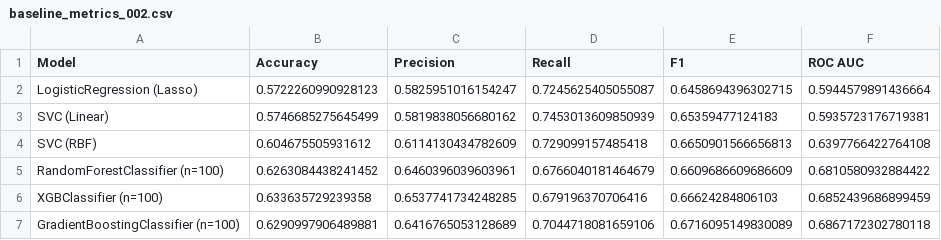
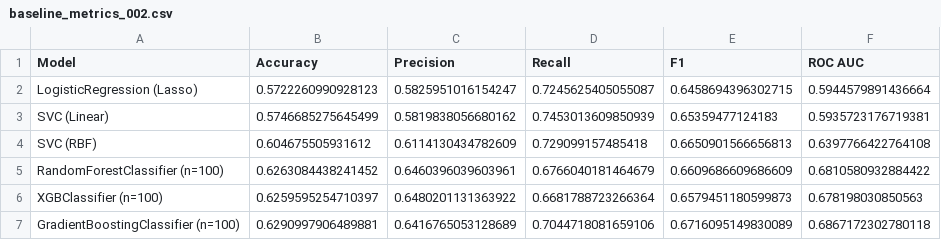
Before and after one commit to c-grigsby/ml-fintech-case-studies, a CSV file: predicting-loan-signatures/experiments/baseline_metrics_002.csv, drawn as a sheet.

Commit message:
case(loanSignatures): update experiment docs

```diff
--- a/predicting-loan-signatures/experiments/baseline_metrics_002.csv
+++ b/predicting-loan-signatures/experiments/baseline_metrics_002.csv
@@ -5,3 +5,3 @@ SVC (RBF),0.604675505931612,0.6114130434782609,0.729099157485418,0.6650901566656
 RandomForestClassifier (n=100),0.6263084438241452,0.6460396039603961,0.6766040181464679,0.6609686609686609,0.6810580932884422
-XGBClassifier (n=100),0.633635729239358,0.6537741734248285,0.679196370706416,0.66624284806103,0.6852439686899459
+XGBClassifier (n=100),0.6259595254710397,0.6480201131363922,0.6681788723266364,0.6579451180599873,0.678198030850563
 GradientBoostingClassifier (n=100),0.6290997906489881,0.6416765053128689,0.7044718081659106,0.6716095149830089,0.6867172302780118
```
Also changed, not shown: 59 other files.
